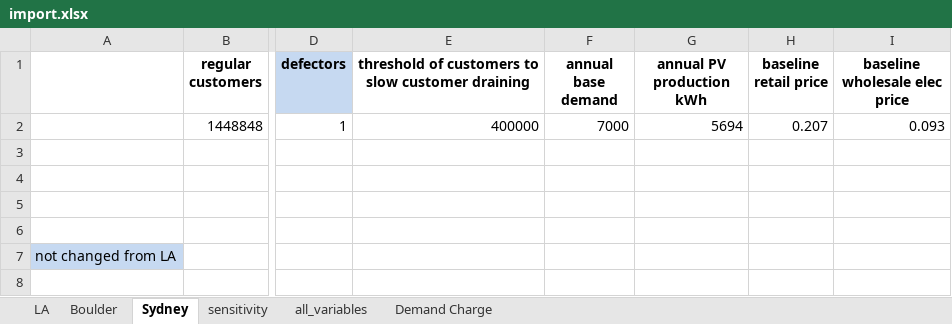
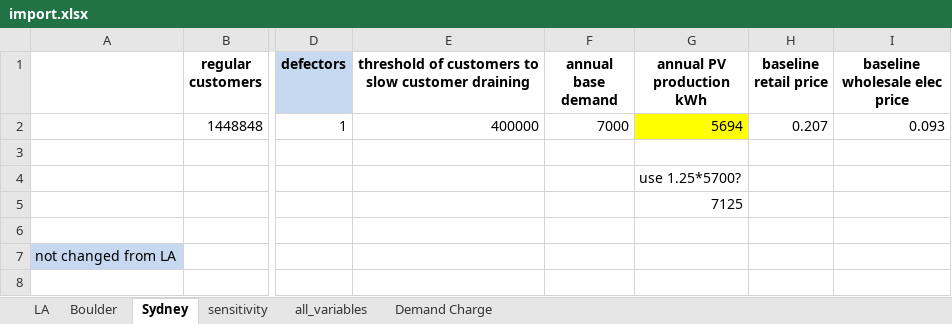
Before and after one commit to StevenPeterson/Utility-D-S, an Excel workbook: Model/Data/import.xlsx, sheet Sydney, drawn as a sheet; only a part is shown, gaps mark what is left out; values as stored, in another font and other column widths than the file's, no borders; the diff names each change by its address in the sheet, - before the commit and + after, or states it on an @@ line.

```diff
--- a/Model/Data/import.xlsx (sheet Sydney)
+++ b/Model/Data/import.xlsx (sheet Sydney)
-G2 fill: none
+G2 fill: #FFFF00
-G4 (annual PV production kWh): (empty)
+G4 (annual PV production kWh): use 1.25*5700?
-G5 (annual PV production kWh): (empty)
+G5 (annual PV production kWh): 7125
```
Also changed, not shown: sheet Boulder, Model/Sensi Runs/RunCombos.xlsx, 30 other files.
